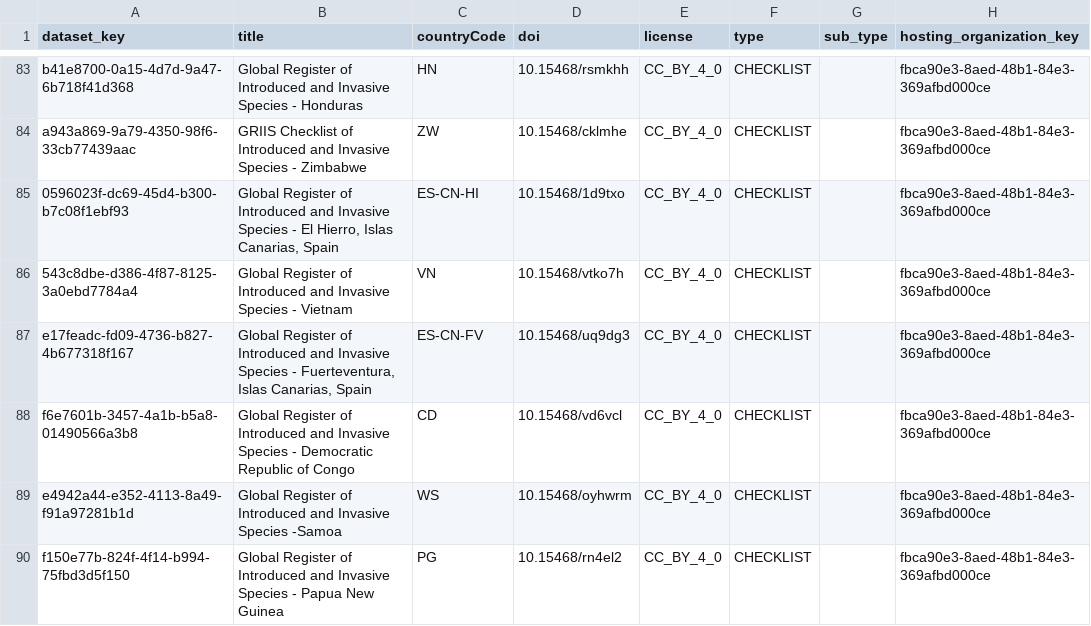
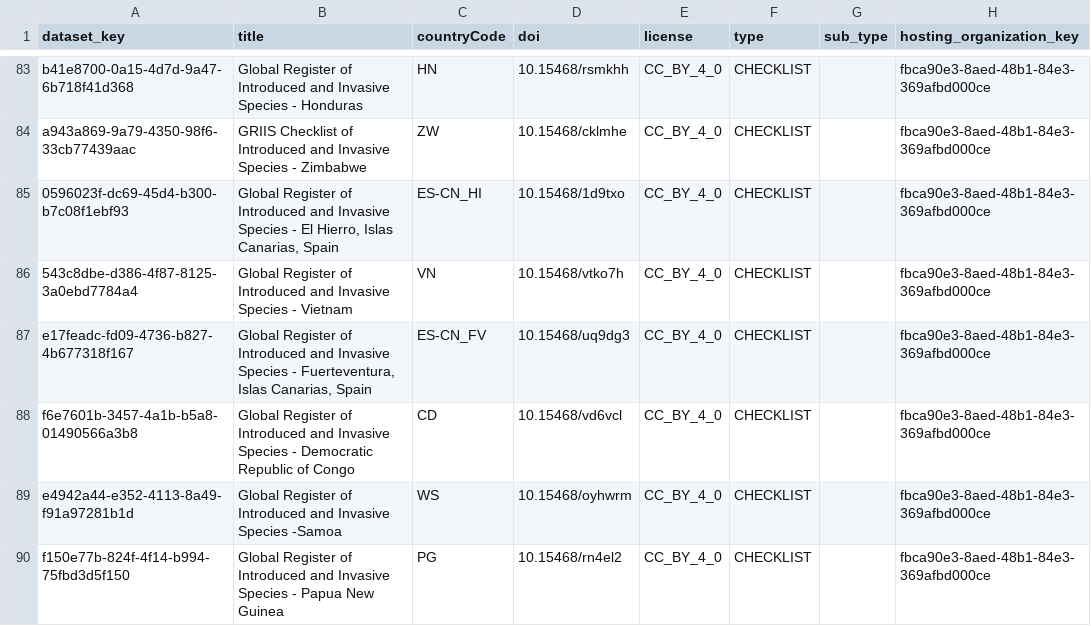
Before and after one commit to thomaslauber/GRIIS, a CSV file: griis_regions_lookup.csv, drawn as a sheet; only a part is shown, gaps mark what is left out; the diff covers the shown part only; the diff names each change by its address in the sheet, - before the commit and + after, or states it on an @@ line.

Commit message:
Add files via upload

```diff
--- a/griis_regions_lookup.csv
+++ b/griis_regions_lookup.csv
-C85 (countryCode): ES-CN-HI
+C85 (countryCode): ES-CN_HI
-C87 (countryCode): ES-CN-FV
+C87 (countryCode): ES-CN_FV
```
Also changed, not shown: 5 edited cells elsewhere in this file.
